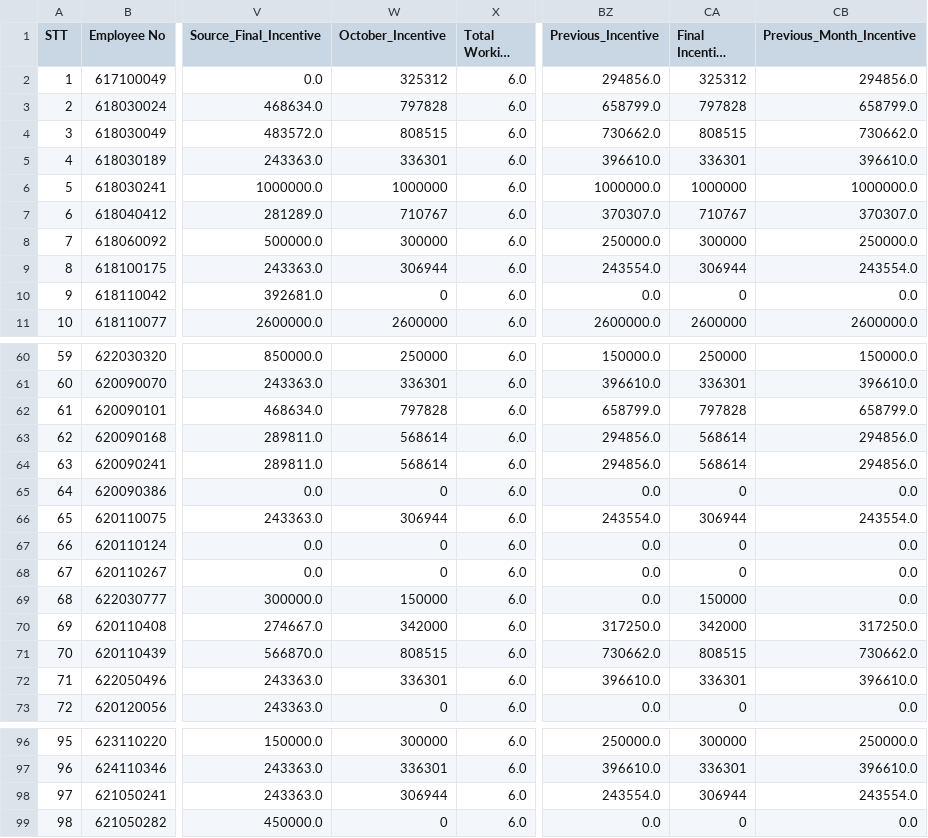
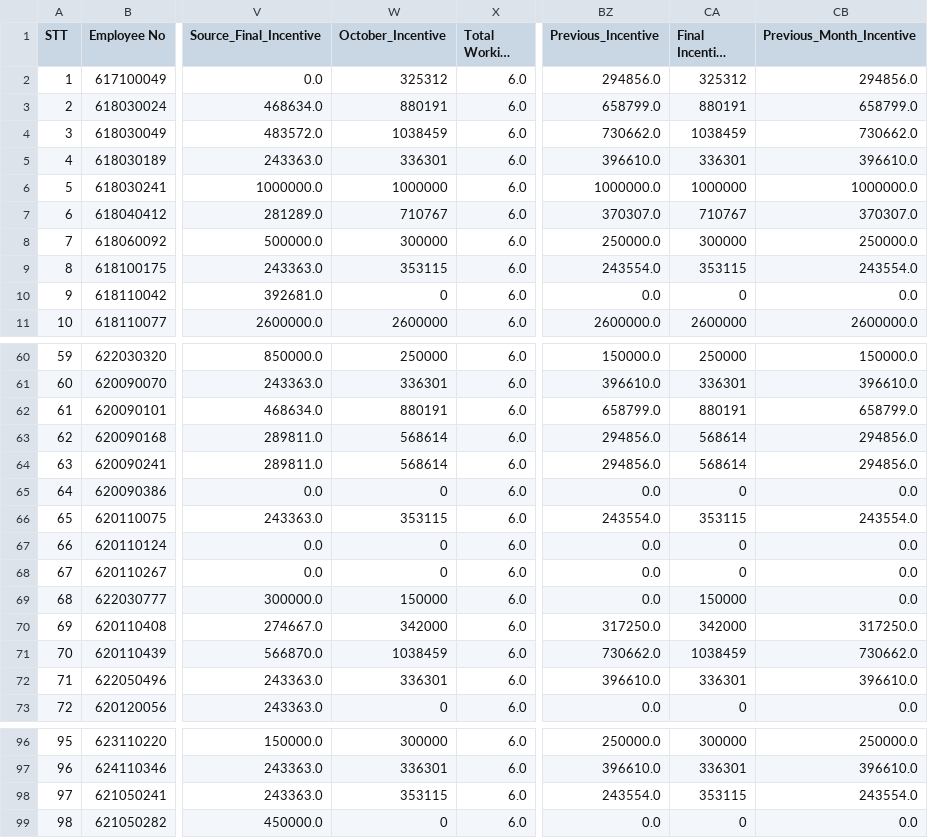
Before and after one commit to moonkaicuzui/qip-dashboard, a CSV file: input_files/backup/2025year October incentive 지급 세부 정보_backup.csv, drawn as a sheet; only a part is shown, gaps mark what is left out; long unchanged cells end in …; the diff covers the shown part only; the diff names each change by its address in the sheet, - before the commit and + after, or states it on an @@ line.

```diff
--- a/input_files/backup/2025year October incentive 지급 세부 정보_backup.csv
+++ b/input_files/backup/2025year October incentive 지급 세부 정보_backup.csv
-W3 (October_Incentive): 797828
+W3 (October_Incentive): 880191
-CA3 (Final Incentive amount): 797828
+CA3 (Final Incentive amount): 880191
-W4 (October_Incentive): 808515
+W4 (October_Incentive): 1038459
-CA4 (Final Incentive amount): 808515
+CA4 (Final Incentive amount): 1038459
-W9 (October_Incentive): 306944
+W9 (October_Incentive): 353115
-CA9 (Final Incentive amount): 306944
+CA9 (Final Incentive amount): 353115
-W62 (October_Incentive): 797828
+W62 (October_Incentive): 880191
-CA62 (Final Incentive amount): 797828
+CA62 (Final Incentive amount): 880191
-W66 (October_Incentive): 306944
+W66 (October_Incentive): 353115
-CA66 (Final Incentive amount): 306944
+CA66 (Final Incentive amount): 353115
-W71 (October_Incentive): 808515
+W71 (October_Incentive): 1038459
-CA71 (Final Incentive amount): 808515
+CA71 (Final Incentive amount): 1038459
-W98 (October_Incentive): 306944
+W98 (October_Incentive): 353115
-CA98 (Final Incentive amount): 306944
+CA98 (Final Incentive amount): 353115
```
Also changed, not shown: 28 edited cells elsewhere in this file, input_files/2025year October incentive 지급 세부 정보.csv, 6 other files.
